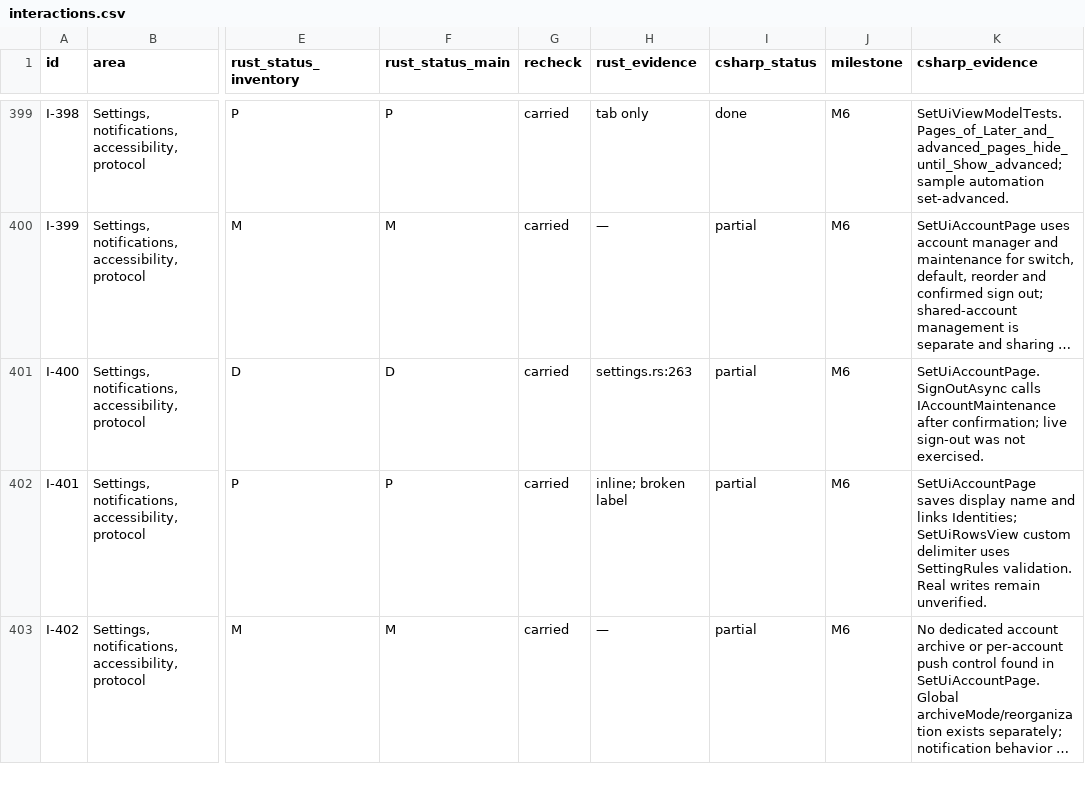
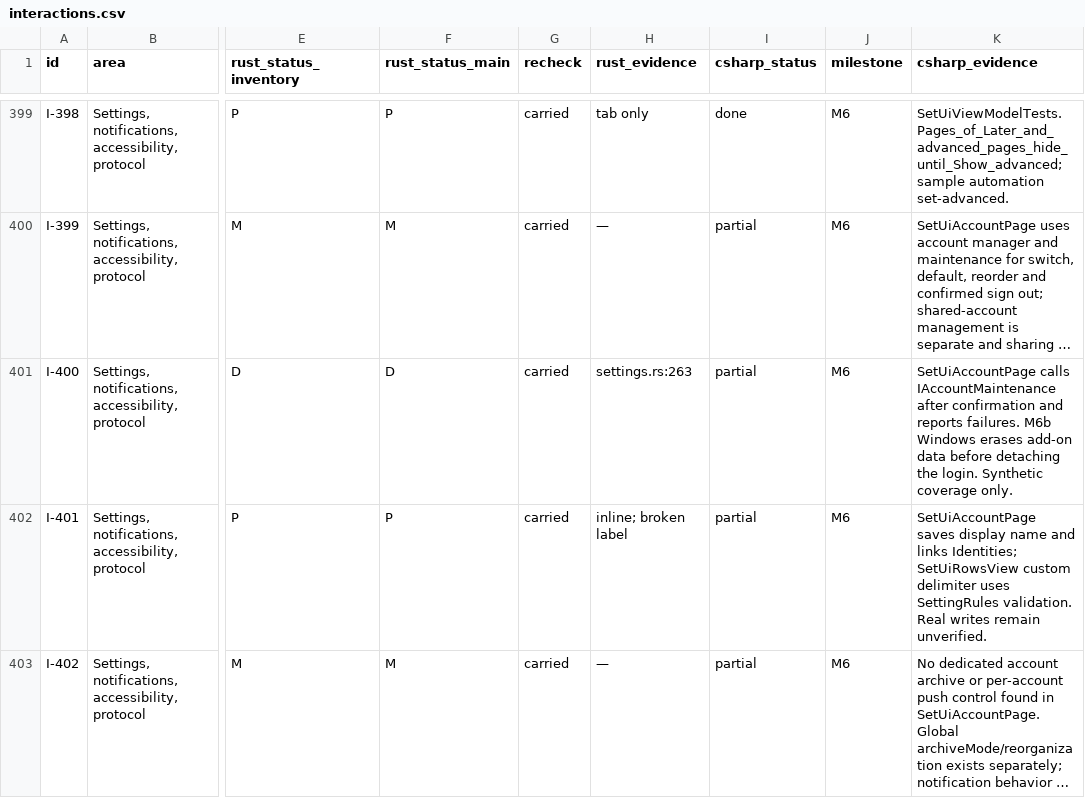
Before and after one commit to Kaan88/barbican, a CSV file: spec/interactions.csv, drawn as a sheet; only a part is shown, gaps mark what is left out; long unchanged cells end in …; the diff names each change by its address in the sheet, - before the commit and + after, or states it on an @@ line.

Commit message:
Erase Windows add-on storage on sign-out before releasing the login

```diff
--- a/spec/interactions.csv
+++ b/spec/interactions.csv
-K401 (csharp_evidence): SetUiAccountPage.SignOutAsync calls IAccountMaintenance after confirmation; live sign-out was not exercised.
+K401 (csharp_evidence): SetUiAccountPage calls IAccountMaintenance after confirmation and reports failures. M6b Windows erases add-on data before detaching the login. Synthetic coverage only.
```
Also changed, not shown: 27 other files.
